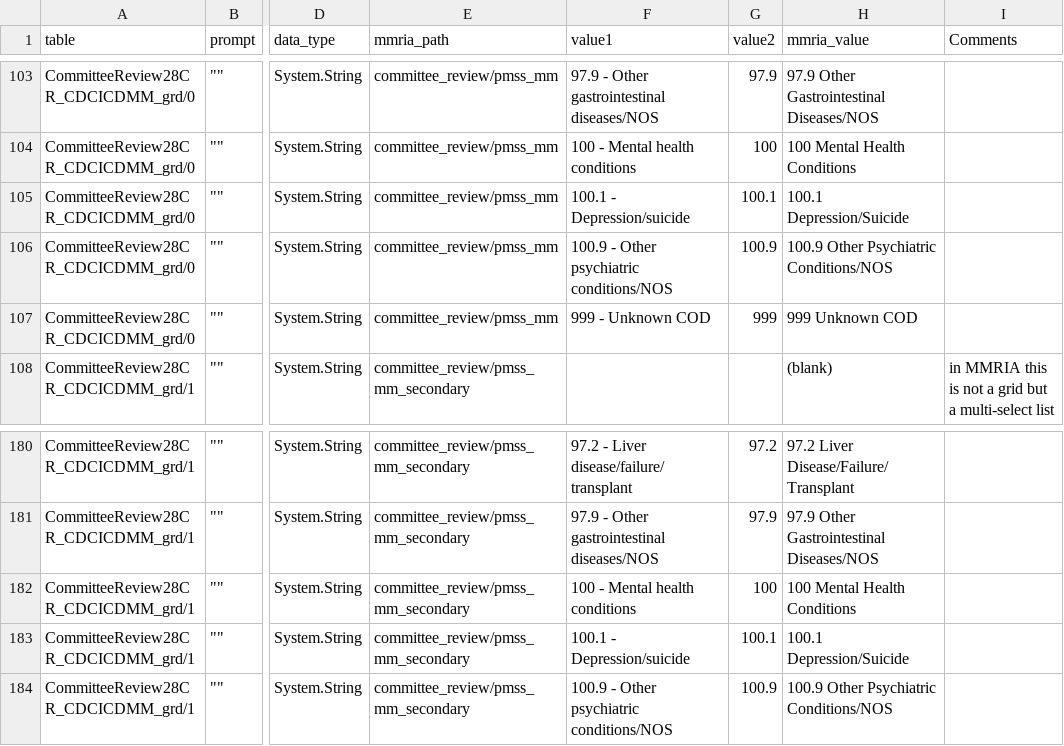
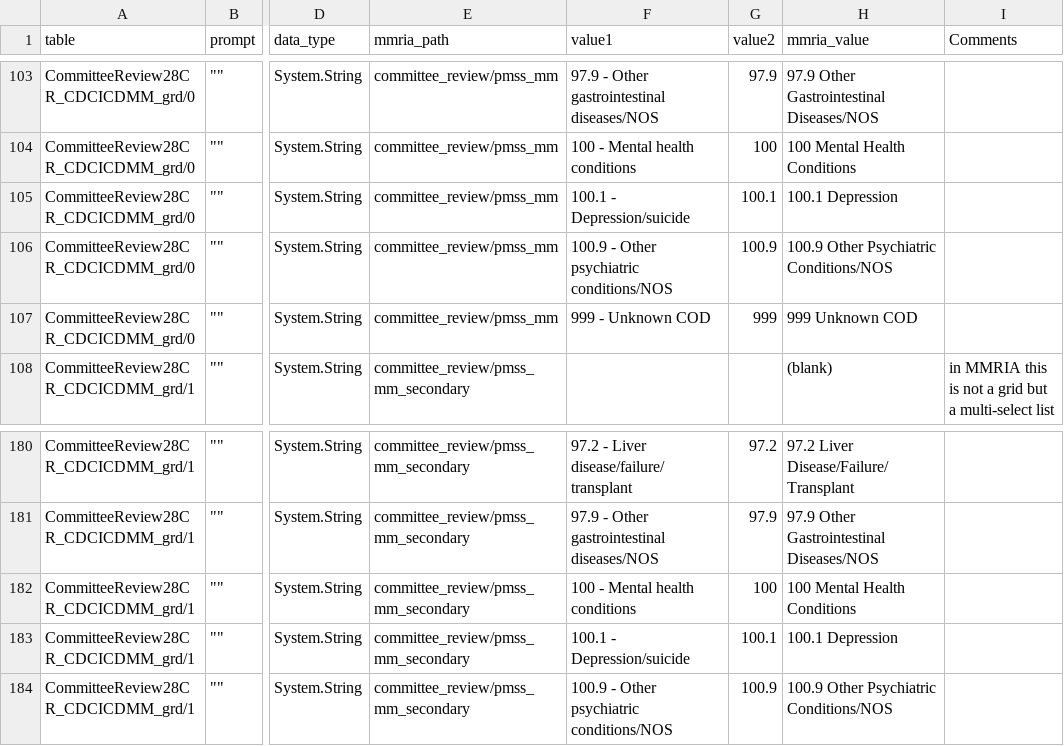
Before and after one commit to icuseven/MMRDS, a CSV file: source-code/scratch/owin/mmrds-importer/mapping-file-set/grid-mapping-lookup-values.csv, drawn as a sheet; only a part is shown, gaps mark what is left out; the diff names each change by its address in the sheet, - before the commit and + after, or states it on an @@ line.

```diff
--- a/source-code/scratch/owin/mmrds-importer/mapping-file-set/grid-mapping-lookup-values.csv
+++ b/source-code/scratch/owin/mmrds-importer/mapping-file-set/grid-mapping-lookup-values.csv
-H105 (mmria_value): 100.1 Depression/Suicide
+H105 (mmria_value): 100.1 Depression
-H183 (mmria_value): 100.1 Depression/Suicide
+H183 (mmria_value): 100.1 Depression
```
Also changed, not shown: source-code/scratch/owin/mmrds-importer/mapping-file-set/MMRDS-Mapping-NO-GRIDS-lookup-values.csv, source-code/scratch/owin/mmrds-importer/mapping-file-set/MMRDS-Mapping-NO-GRIDS-test.csv.
